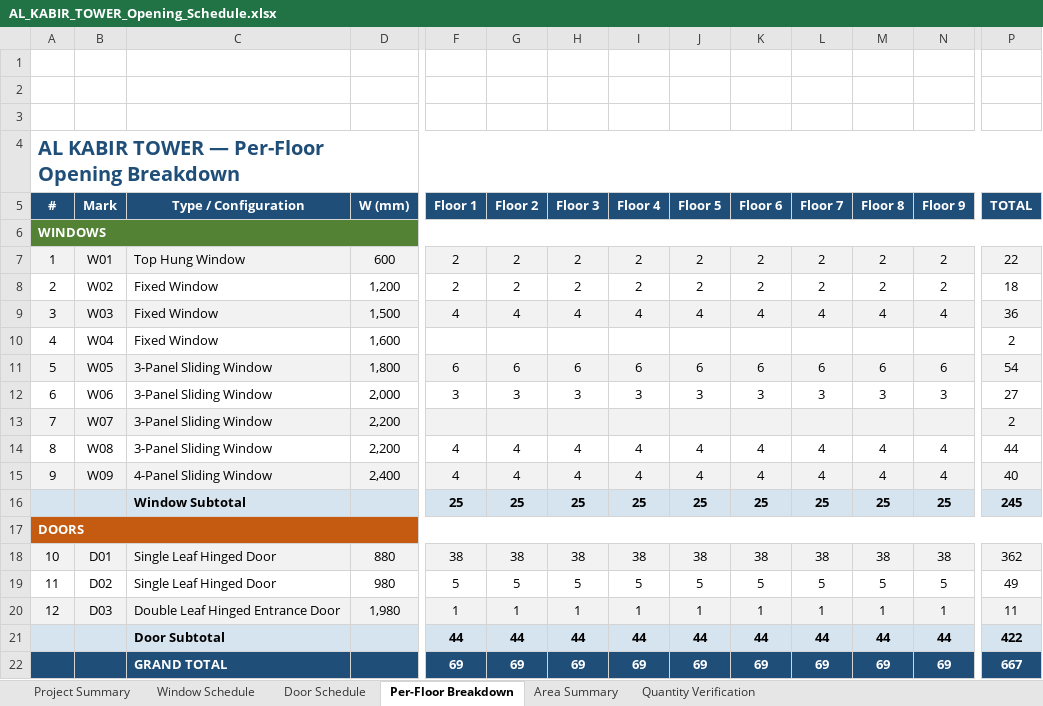
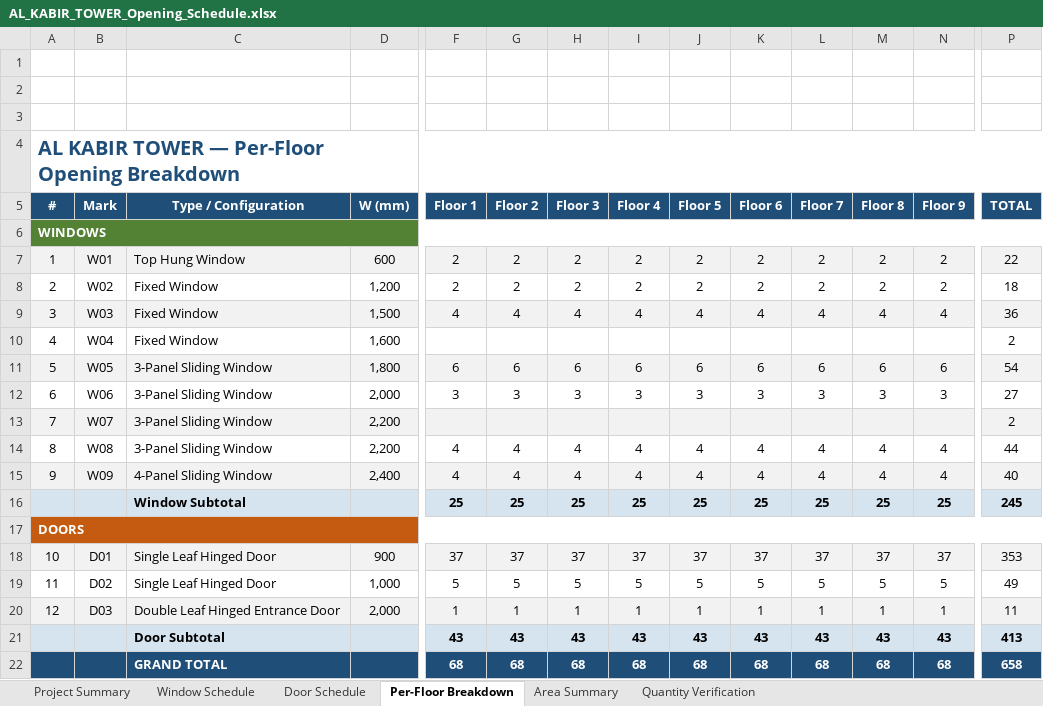
Before and after one commit to AbdurrahmanHabib/masaad-estimator, an Excel workbook: resources/AL_KABIR_TOWER_Opening_Schedule.xlsx, sheet Per-Floor Breakdown, drawn as a sheet; only a part is shown, gaps mark what is left out; values as stored, in another font and other column widths than the file's, no borders; charts and pictures not drawn; removed rows and columns are numbered as before the commit, all else as after; rows hold the shown columns only; the diff names each change by its address in the sheet, - before the commit and + after, or states it on an @@ line.

```diff
--- a/resources/AL_KABIR_TOWER_Opening_Schedule.xlsx (sheet Per-Floor Breakdown)
+++ b/resources/AL_KABIR_TOWER_Opening_Schedule.xlsx (sheet Per-Floor Breakdown)
-D18 (W (mm)): 880
+D18 (W (mm)): 900
-F18 (Floor 1): 38
+F18 (Floor 1): 37
-G18 (Floor 2): 38
+G18 (Floor 2): 37
-H18 (Floor 3): 38
+H18 (Floor 3): 37
-I18 (Floor 4): 38
+I18 (Floor 4): 37
-J18 (Floor 5): 38
+J18 (Floor 5): 37
-K18 (Floor 6): 38
+K18 (Floor 6): 37
-L18 (Floor 7): 38
+L18 (Floor 7): 37
-M18 (Floor 8): 38
+M18 (Floor 8): 37
-N18 (Floor 9): 38
+N18 (Floor 9): 37
-P18 (TOTAL): 362
+P18 (TOTAL): 353
-D19 (W (mm)): 980
+D19 (W (mm)): 1,000
-D20 (W (mm)): 1,980
+D20 (W (mm)): 2,000
-row 21:  |  | Door Subtotal |  | 44 | 44 | 44 | 44 | 44 | 44 | 44 | 44 | 44 | 422
-row 22:  |  | GRAND TOTAL |  | 69 | 69 | 69 | 69 | 69 | 69 | 69 | 69 | 69 | 667
+row 21:  |  | Door Subtotal |  | 43 | 43 | 43 | 43 | 43 | 43 | 43 | 43 | 43 | 413
+row 22:  |  | GRAND TOTAL |  | 68 | 68 | 68 | 68 | 68 | 68 | 68 | 68 | 68 | 658
```
Also changed, not shown: sheet Area Summary, sheet Door Schedule, sheet Project Summary, sheet Quantity Verification, 2 other files.
